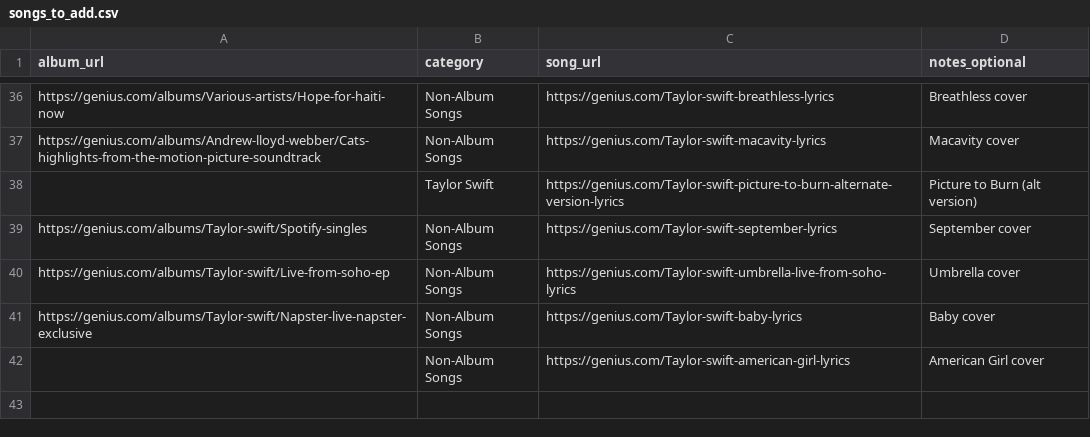
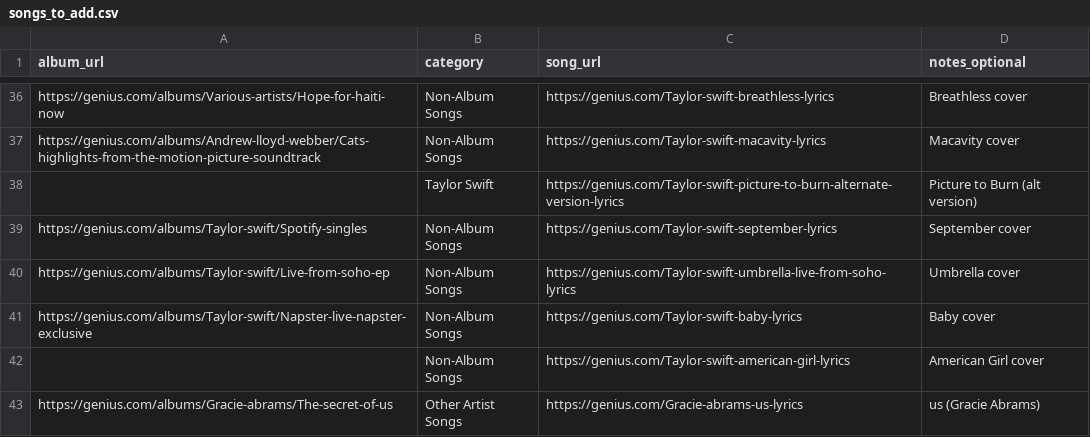
Before and after one commit to madroscla/taylor-swift-discography, a CSV file: data/csv/songs_to_add.csv, drawn as a sheet; only a part is shown, gaps mark what is left out; the diff names each change by its address in the sheet, - before the commit and + after, or states it on an @@ line.

```diff
--- a/data/csv/songs_to_add.csv
+++ b/data/csv/songs_to_add.csv
+row 43: https://genius.com/albums/Gracie-abrams/The-secret-of-us | Other Artist Songs | https://genius.com/Gracie-abrams-us-lyrics | us (Gracie Abrams)
```
Also changed, not shown: data/kaggle/ts_discography_released.csv, 18 other files.
